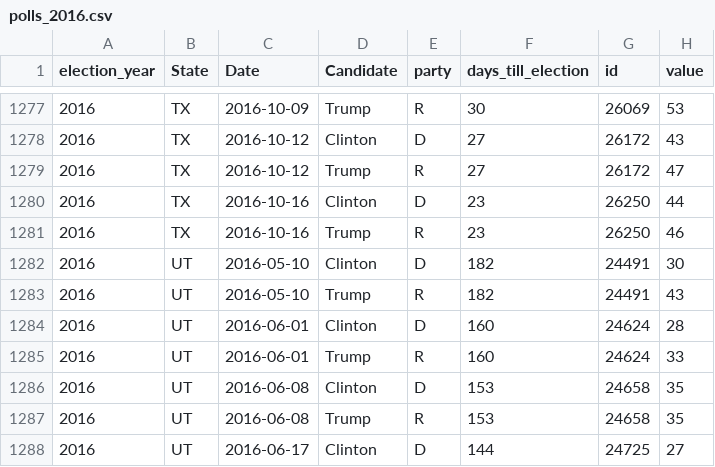
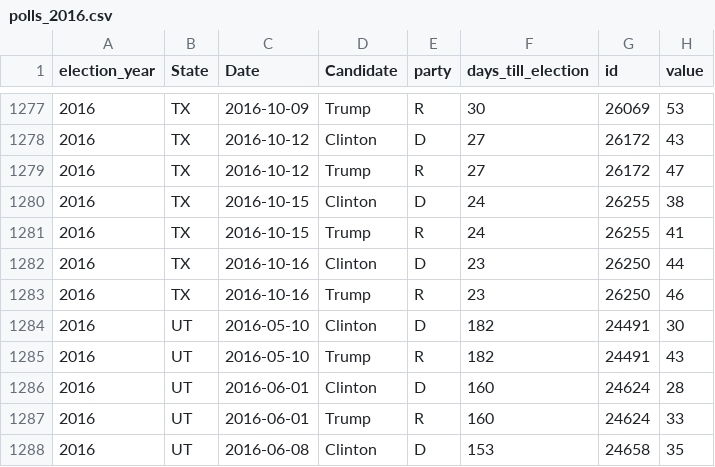
Before and after one commit to elliottevans/election-forecasts, a CSV file: polls/polls_2016.csv, drawn as a sheet; only a part is shown, gaps mark what is left out; the shorter side is filled out with more unchanged rows.

```diff
--- a/polls/polls_2016.csv
+++ b/polls/polls_2016.csv
@@ -1279,2 +1279,4 @@
 "2016","TX",2016-10-12,"Trump","R",27,26172,47
+"2016","TX",2016-10-15,"Clinton","D",24,26255,38
+"2016","TX",2016-10-15,"Trump","R",24,26255,41
 "2016","TX",2016-10-16,"Clinton","D",23,26250,44
```
Also changed, not shown: forecasts/national_forecasts.csv, polls/polls_total.csv, 11 other files.
